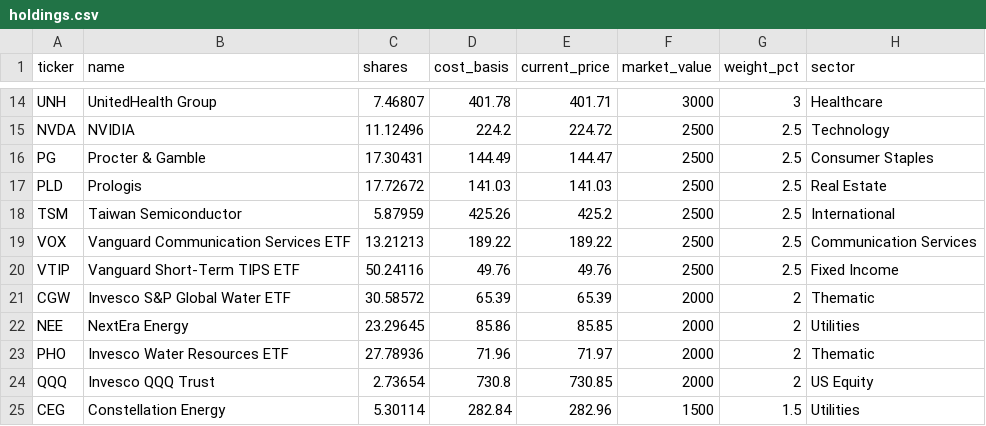
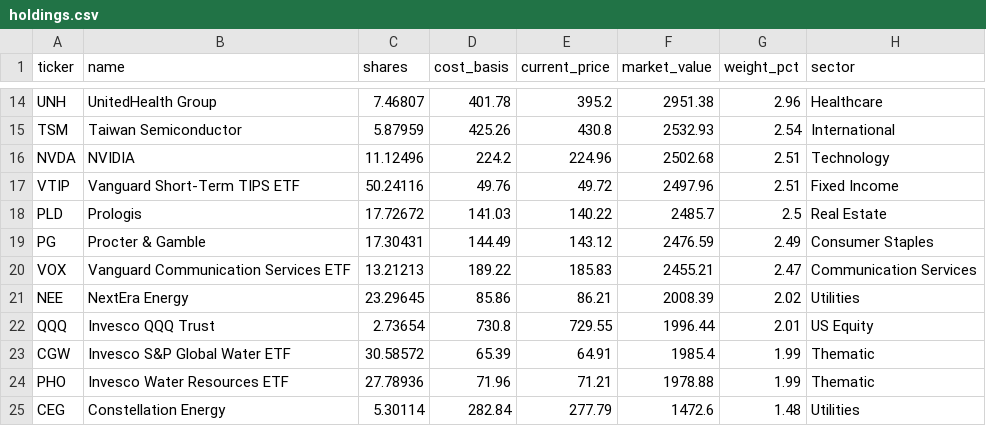
Before and after one commit to 4MaticLK/PersonalWebsite, a CSV file: public/data/personal-portfolio/holdings.csv, drawn as a sheet; only a part is shown, gaps mark what is left out; removed rows and columns are numbered as before the commit, all else as after; the diff covers the shown part only; the diff names each change by its address in the sheet, - before the commit and + after, or states it on an @@ line.

```diff
--- a/public/data/personal-portfolio/holdings.csv
+++ b/public/data/personal-portfolio/holdings.csv
-E14 (current_price): 401.71
+E14 (current_price): 395.2
-F14 (market_value): 3000
+F14 (market_value): 2951.38
-G14 (weight_pct): 3
+G14 (weight_pct): 2.96
+row 15: TSM | Taiwan Semiconductor | 5.87959 | 425.26 | 430.8 | 2532.93 | 2.54 | International
-E16 (current_price): 224.72
+E16 (current_price): 224.96
-F16 (market_value): 2500
+F16 (market_value): 2502.68
-G16 (weight_pct): 2.5
+G16 (weight_pct): 2.51
-row 16: PG | Procter & Gamble | 17.30431 | 144.49 | 144.47 | 2500 | 2.5 | Consumer Staples
+row 17: VTIP | Vanguard Short-Term TIPS ETF | 50.24116 | 49.76 | 49.72 | 2497.96 | 2.51 | Fixed Income
-E18 (current_price): 141.03
+E18 (current_price): 140.22
-F18 (market_value): 2500
+F18 (market_value): 2485.7
-row 18: TSM | Taiwan Semiconductor | 5.87959 | 425.26 | 425.2 | 2500 | 2.5 | International
+row 19: PG | Procter & Gamble | 17.30431 | 144.49 | 143.12 | 2476.59 | 2.49 | Consumer Staples
-E20 (current_price): 189.22
+E20 (current_price): 185.83
-F20 (market_value): 2500
+F20 (market_value): 2455.21
-G20 (weight_pct): 2.5
+G20 (weight_pct): 2.47
-row 20: VTIP | Vanguard Short-Term TIPS ETF | 50.24116 | 49.76 | 49.76 | 2500 | 2.5 | Fixed Income
-row 21: CGW | Invesco S&P Global Water ETF | 30.58572 | 65.39 | 65.39 | 2000 | 2 | Thematic
-E21 (current_price): 85.85
+E21 (current_price): 86.21
-F21 (market_value): 2000
+F21 (market_value): 2008.39
-G21 (weight_pct): 2
+G21 (weight_pct): 2.02
-row 23: PHO | Invesco Water Resources ETF | 27.78936 | 71.96 | 71.97 | 2000 | 2 | Thematic
-E22 (current_price): 730.85
+E22 (current_price): 729.55
-F22 (market_value): 2000
+F22 (market_value): 1996.44
-G22 (weight_pct): 2
+G22 (weight_pct): 2.01
+row 23: CGW | Invesco S&P Global Water ETF | 30.58572 | 65.39 | 64.91 | 1985.4 | 1.99 | Thematic
+row 24: PHO | Invesco Water Resources ETF | 27.78936 | 71.96 | 71.21 | 1978.88 | 1.99 | Thematic
-E25 (current_price): 282.96
+E25 (current_price): 277.79
-F25 (market_value): 1500
+F25 (market_value): 1472.6
-G25 (weight_pct): 1.5
+G25 (weight_pct): 1.48
```
Also changed, not shown: 2 added rows, 2 removed rows and 28 edited cells elsewhere in this file, 1 other file.
